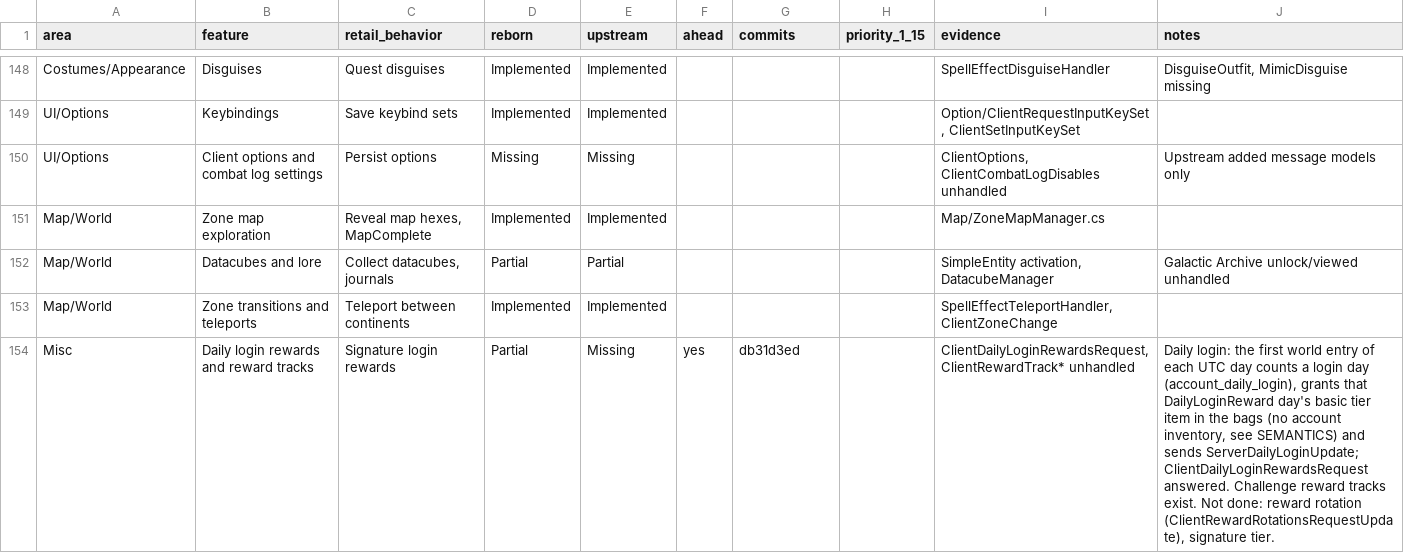
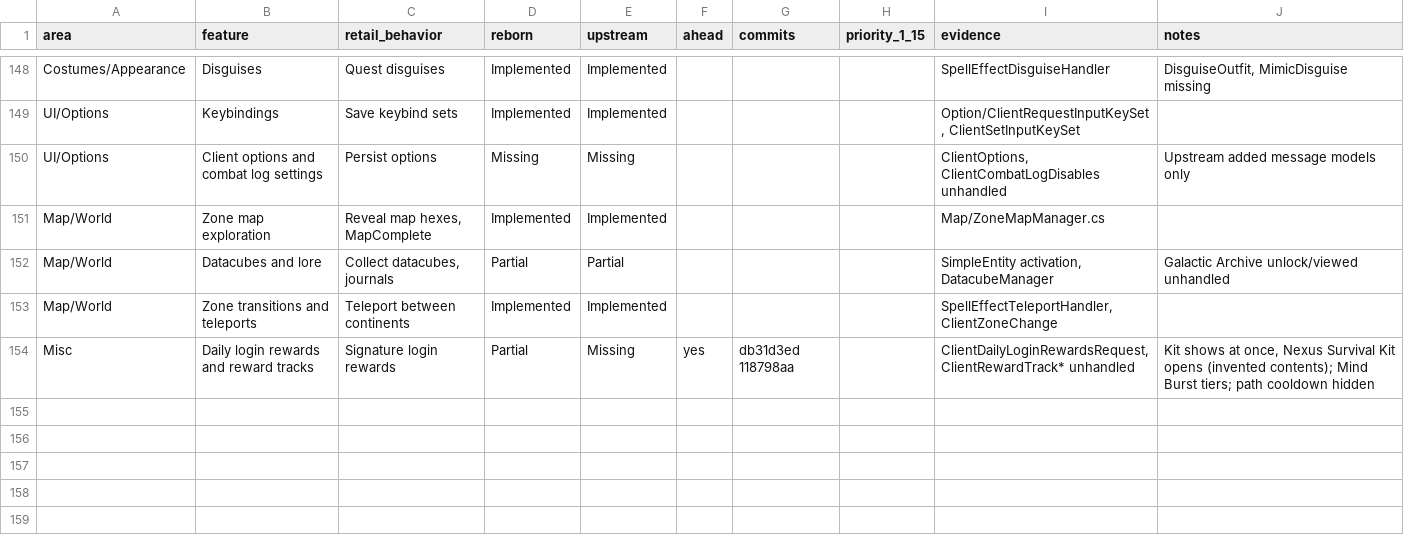
Before and after one commit to th3bluecarp/nexus-reborn, a CSV file: docs/reborn/parity.csv, drawn as a sheet; only a part is shown, gaps mark what is left out.

```diff
--- a/docs/reborn/parity.csv
+++ b/docs/reborn/parity.csv
@@ -153,2 +153,2 @@ Map/World,Datacubes and lore,"Collect datacubes, journals",Partial,Partial,,,,"S
 Map/World,Zone transitions and teleports,Teleport between continents,Implemented,Implemented,,,,"SpellEffectTeleportHandler, ClientZoneChange",
-Misc,Daily login rewards and reward tracks,Signature login rewards,Partial,Missing,yes,db31d3ed,,"ClientDailyLoginRewardsRequest, ClientRewardTrack* unhandled","Daily login: the first world entry of each UTC day counts a login day (account_daily_login), grants that DailyLoginReward day's basic tier item in the bags (no account inventory, see SEMANTICS) and sends ServerDailyLoginUpdate; ClientDailyLoginRewardsRequest answered. Challenge reward tracks exist. Not done: reward rotation (ClientRewardRotationsRequestUpdate), signature tier."
+Misc,Daily login rewards and reward tracks,Signature login rewards,Partial,Missing,yes,db31d3ed 118798aa,,"ClientDailyLoginRewardsRequest, ClientRewardTrack* unhandled","Kit shows at once, Nexus Survival Kit opens (invented contents); Mind Burst tiers; path cooldown hidden"
```
Also changed, not shown: 1 other file.
